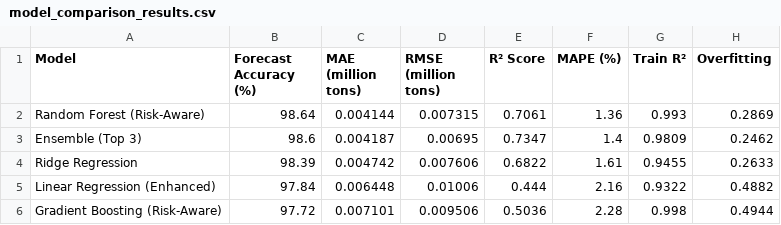
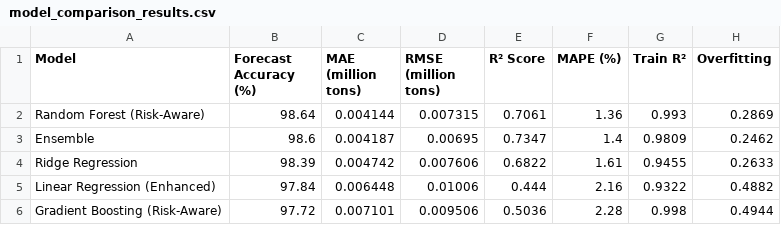
Before and after one commit to MennaZaid/OptiLayer-Forecaster, a CSV file: outputs/model_comparison_results.csv, drawn as a sheet.

```diff
--- a/outputs/model_comparison_results.csv
+++ b/outputs/model_comparison_results.csv
@@ -2,3 +2,3 @@ Model,Forecast Accuracy (%),MAE (million tons),RMSE (million tons),R² Score,MAP
 Random Forest (Risk-Aware),98.64,0.004144,0.007315,0.7061,1.36,0.993,0.2869
-Ensemble (Top 3),98.6,0.004187,0.00695,0.7347,1.4,0.9809,0.2462
+Ensemble,98.6,0.004187,0.00695,0.7347,1.4,0.9809,0.2462
 Ridge Regression,98.39,0.004742,0.007606,0.6822,1.61,0.9455,0.2633
```
Also changed, not shown: outputs/scenario_forecast_2026.csv, 7 other files.
